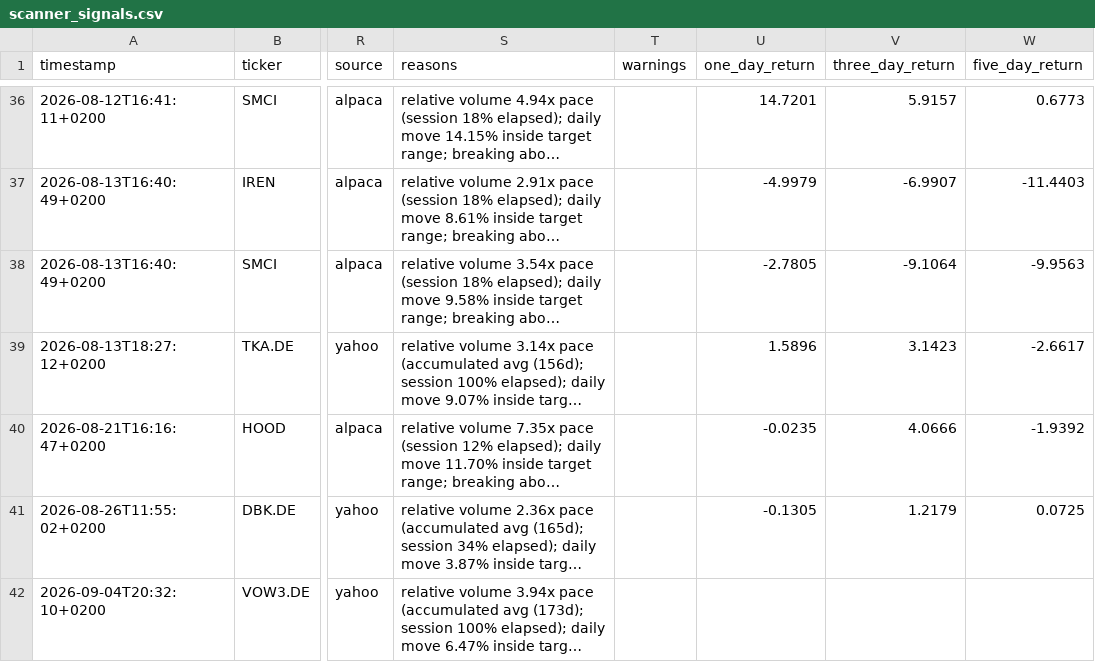
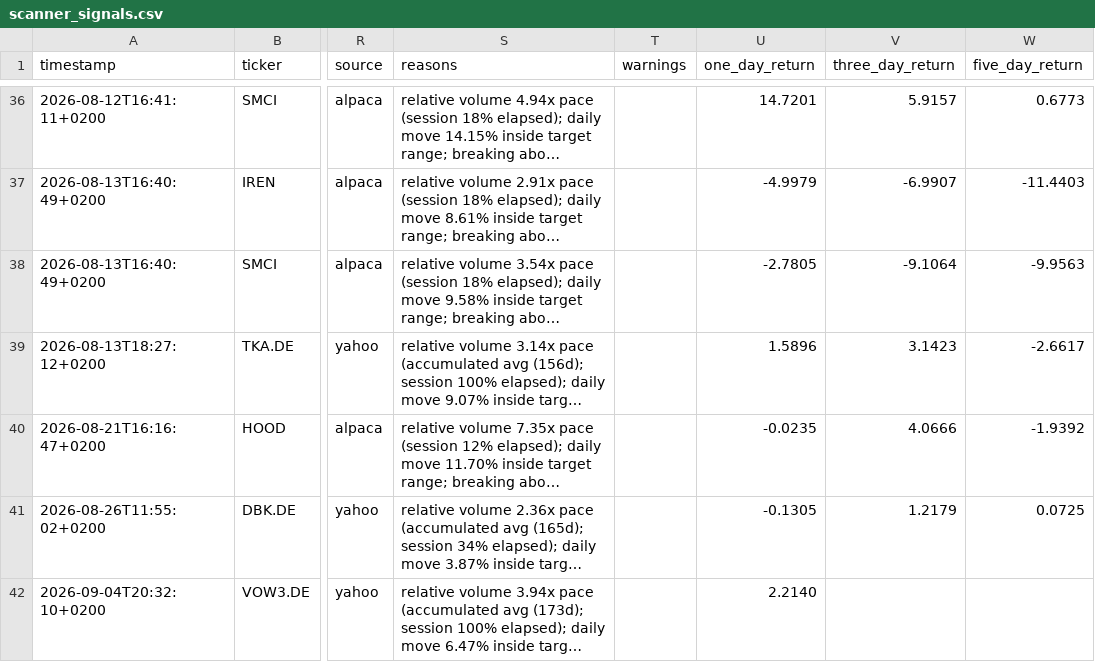
Before and after one commit to Toeffer/TradingJournal, a CSV file: data/scanner_signals.csv, drawn as a sheet; only a part is shown, gaps mark what is left out; long unchanged cells end in …; the diff names each change by its address in the sheet, - before the commit and + after, or states it on an @@ line.

```diff
--- a/data/scanner_signals.csv
+++ b/data/scanner_signals.csv
-U42 (one_day_return): (empty)
+U42 (one_day_return): 2.2140
```
Also changed, not shown: data/eu_quote_history.csv, 3 other files.
